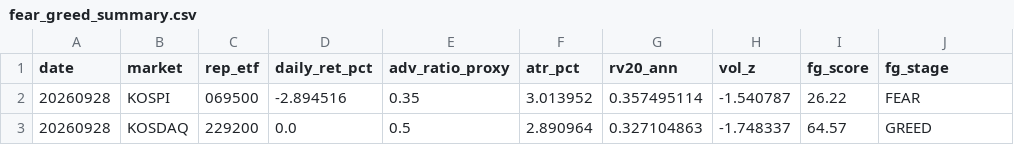
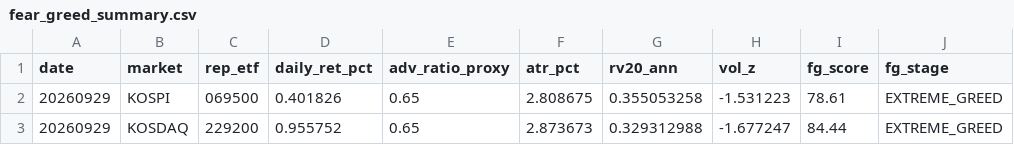
Before and after one commit to jsinvest/dashboard, a CSV file: market-analysis/fear_greed_summary.csv, drawn as a sheet.

```diff
--- a/market-analysis/fear_greed_summary.csv
+++ b/market-analysis/fear_greed_summary.csv
@@ -1,3 +1,3 @@
 date,market,rep_etf,daily_ret_pct,adv_ratio_proxy,atr_pct,rv20_ann,vol_z,fg_score,fg_stage
-20260928,KOSPI,069500,-2.894516,0.35,3.013952,0.357495114,-1.540787,26.22,FEAR
-20260928,KOSDAQ,229200,0.0,0.5,2.890964,0.327104863,-1.748337,64.57,GREED
+20260929,KOSPI,069500,0.401826,0.65,2.808675,0.355053258,-1.531223,78.61,EXTREME_GREED
+20260929,KOSDAQ,229200,0.955752,0.65,2.873673,0.329312988,-1.677247,84.44,EXTREME_GREED
```
Also changed, not shown: market-analysis/kosdaq_adr.csv, market-analysis/kospi_adr.csv, 28 other files.
